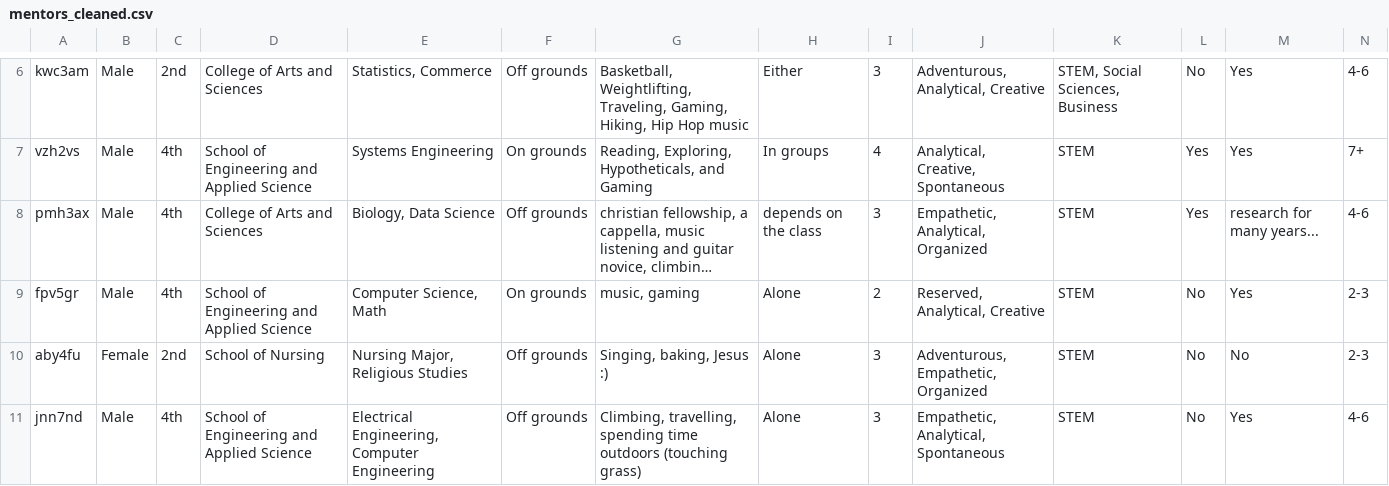
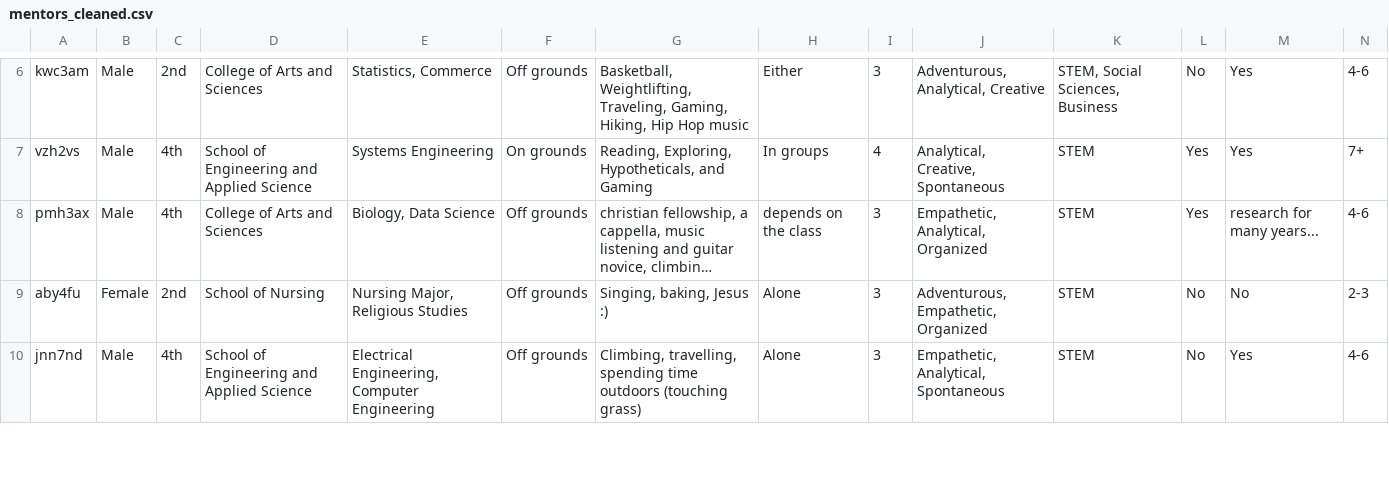
Before and after one commit to thepetertessier/c4-matching, a CSV file: mentors_cleaned.csv, drawn as a sheet; only a part is shown, gaps mark what is left out; long unchanged cells end in …; rows hold the shown columns only; the diff names each change by its address in the sheet, - before the commit and + after, or states it on an @@ line.

```diff
--- a/mentors_cleaned.csv
+++ b/mentors_cleaned.csv
-row 9: fpv5gr | Male | 4th | School of Engineering and Applied Science | Computer Science, Math | On grounds | music, gaming | Alone | 2 | Reserved, Analytical, Creative | STEM | No | Yes | 2-3
```
Also changed, not shown: matches.csv, 11 other files.
